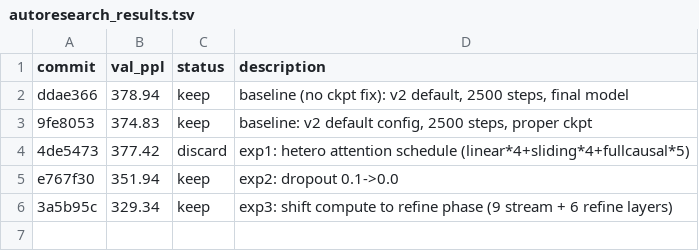
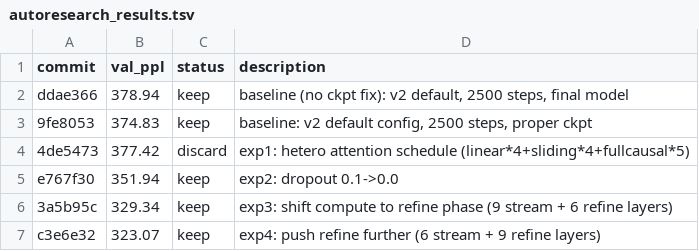
Before and after one commit to CalebisGross/felix-lm, a TSV file: autoresearch_results.tsv, drawn as a sheet.

```diff
--- a/autoresearch_results.tsv
+++ b/autoresearch_results.tsv
@@ -6 +6,2 @@ e767f30	351.94	keep	exp2: dropout 0.1->0.0
 3a5b95c	329.34	keep	exp3: shift compute to refine phase (9 stream + 6 refine layers)
+c3e6e32	323.07	keep	exp4: push refine further (6 stream + 9 refine layers)
```
Also changed, not shown: 1 other file.
